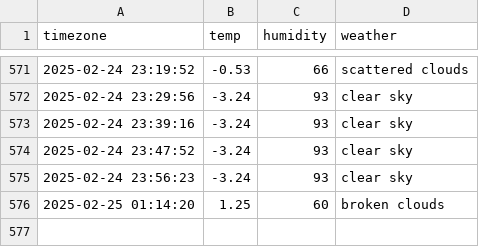
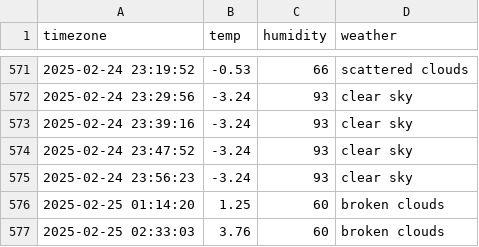
Before and after one commit to jaehoon3123213/seoul_weather, a CSV file: seoul_weather.csv, drawn as a sheet; only a part is shown, gaps mark what is left out; the diff names each change by its address in the sheet, - before the commit and + after, or states it on an @@ line.

```diff
--- a/seoul_weather.csv
+++ b/seoul_weather.csv
+row 577: 2025-02-25 02:33:03 | 3.76 | 60 | broken clouds
```
